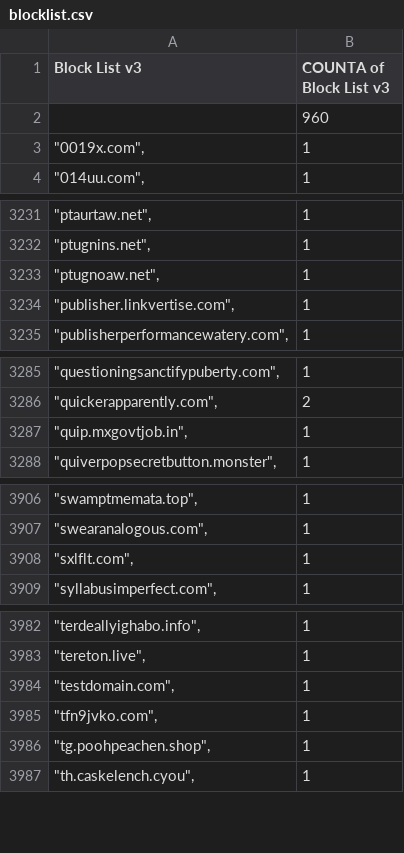
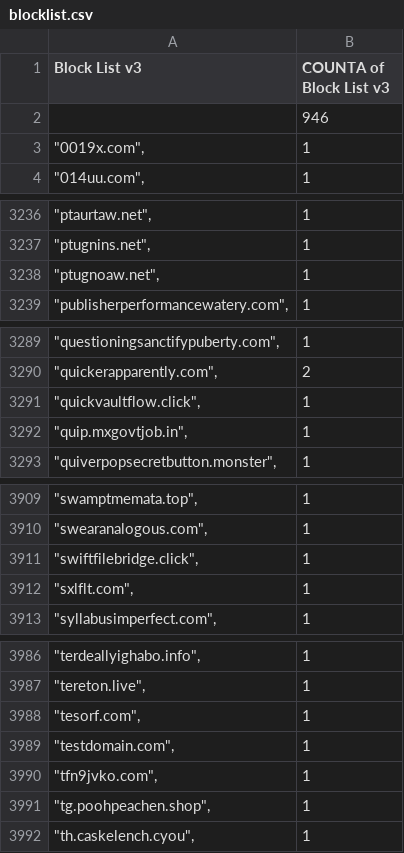
Before and after one commit to meganerasam/blocklist, a CSV file: blocklist.csv, drawn as a sheet; only a part is shown, gaps mark what is left out; the diff covers the shown part only.

```diff
--- a/blocklist.csv
+++ b/blocklist.csv
@@ -1,3 +1,3 @@
 Block List v3,COUNTA of Block List v3
-,960
+,946
 """0019x.com"",",1
@@ -3233,3 +3238,2 @@ Block List v3,COUNTA of Block List v3
 """ptugnoaw.net"",",1
-"""publisher.linkvertise.com"",",1
 """publisherperformancewatery.com"",",1
@@ -3286,2 +3290,3 @@ Block List v3,COUNTA of Block List v3
 """quickerapparently.com"",",2
+"""quickvaultflow.click"",",1
 """quip.mxgovtjob.in"",",1
@@ -3907,2 +3910,3 @@ Block List v3,COUNTA of Block List v3
 """swearanalogous.com"",",1
+"""swiftfilebridge.click"",",1
 """sxlflt.com"",",1
@@ -3983,2 +3987,3 @@ Block List v3,COUNTA of Block List v3
 """tereton.live"",",1
+"""tesorf.com"",",1
 """testdomain.com"",",1
```
Also changed, not shown: 7 added rows, 4 removed rows and 4 edited cells elsewhere in this file.
